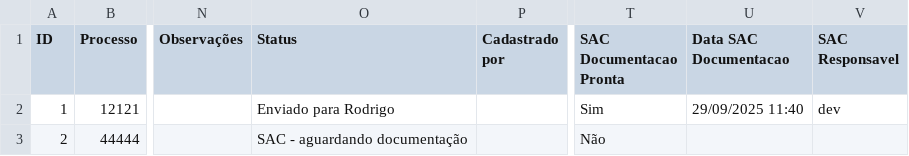
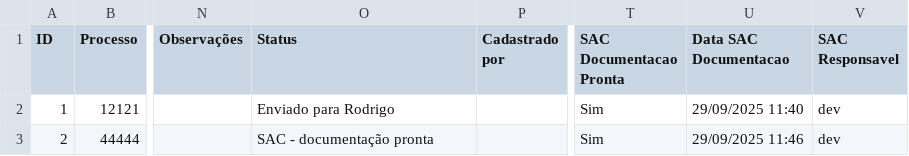
Before and after one commit to leoparipiranga/capistrano_processos, a CSV file: bases/lista_rpv.csv, drawn as a sheet; only a part is shown, gaps mark what is left out; the diff names each change by its address in the sheet, - before the commit and + after, or states it on an @@ line.

Commit message:
Atualização via Streamlit 29/09/2025 11:46:06

```diff
--- a/bases/lista_rpv.csv
+++ b/bases/lista_rpv.csv
-O3 (Status): SAC - aguardando documentação
+O3 (Status): SAC - documentação pronta
-T3 (SAC Documentacao Pronta): Não
+T3 (SAC Documentacao Pronta): Sim
-U3 (Data SAC Documentacao): (empty)
+U3 (Data SAC Documentacao): 29/09/2025 11:46
-V3 (SAC Responsavel): (empty)
+V3 (SAC Responsavel): dev
```
